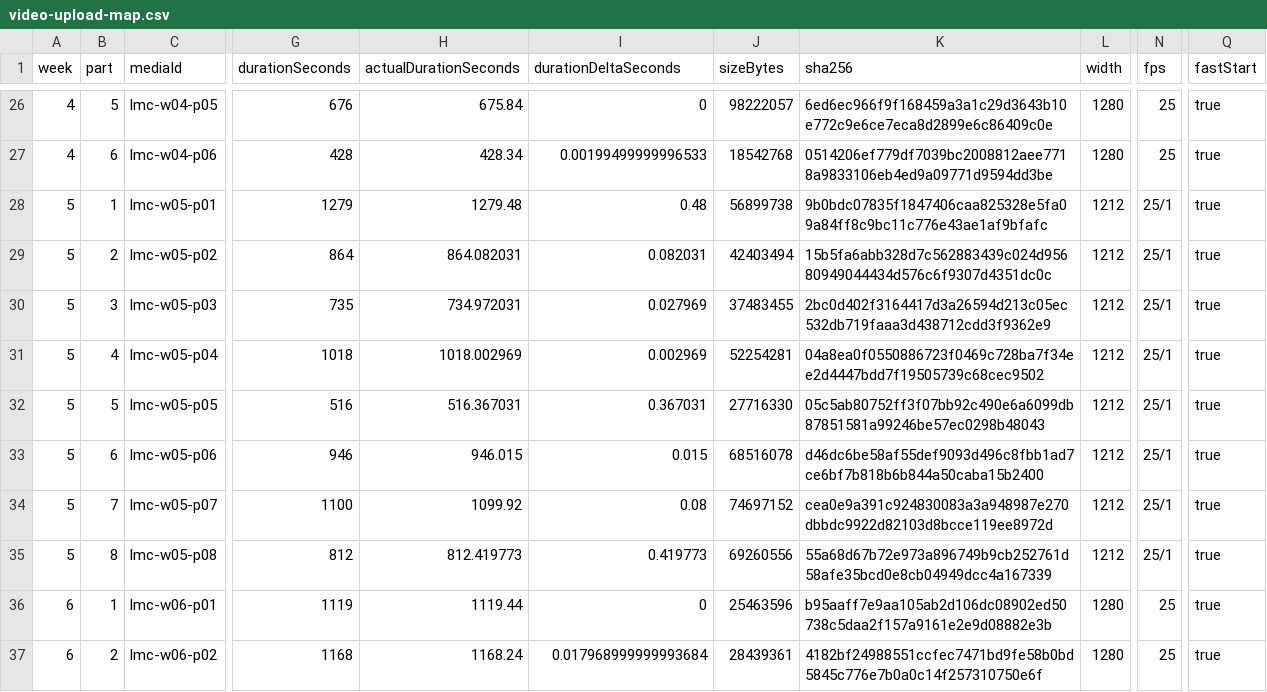
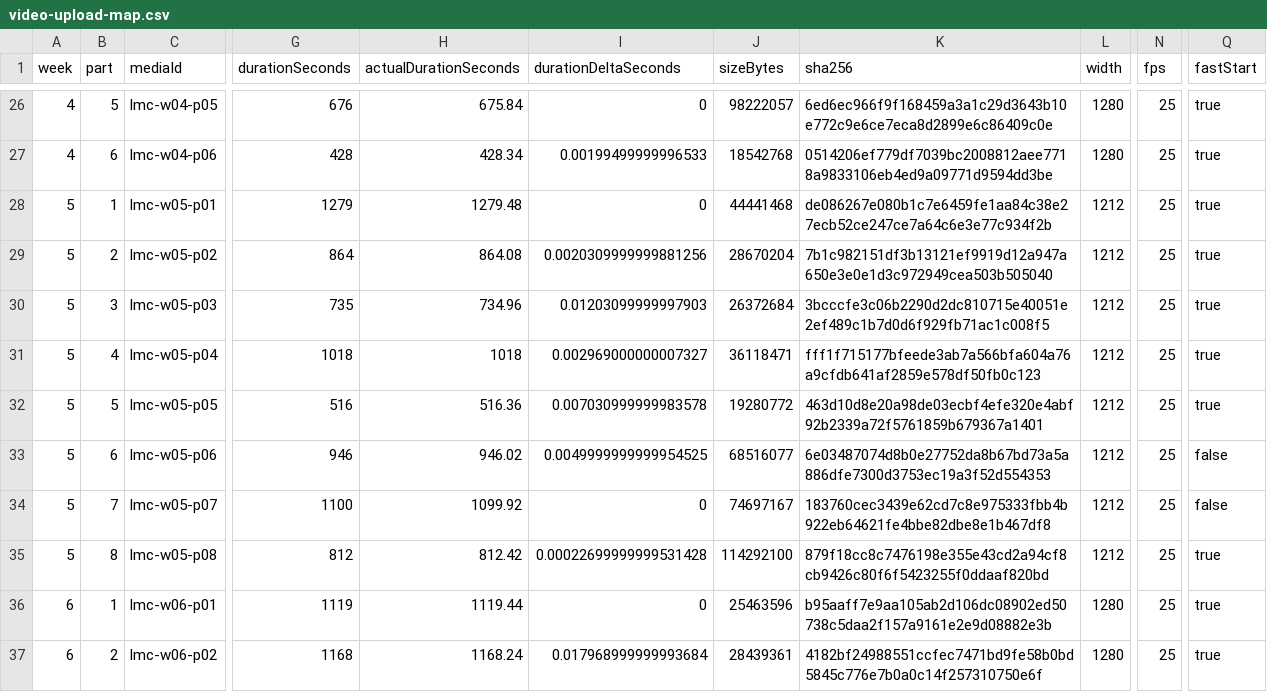
Before and after one commit to dailycoach/home, a CSV file: lcms/academy/r2-worker/upload/video-upload-map.csv, drawn as a sheet; only a part is shown, gaps mark what is left out; the diff names each change by its address in the sheet, - before the commit and + after, or states it on an @@ line.

Commit message:
feat(lmc): complete week 05 zoom tile redaction

```diff
--- a/lcms/academy/r2-worker/upload/video-upload-map.csv
+++ b/lcms/academy/r2-worker/upload/video-upload-map.csv
-I28 (durationDeltaSeconds): 0.48
+I28 (durationDeltaSeconds): 0
-J28 (sizeBytes): 56899738
+J28 (sizeBytes): 44441468
-K28 (sha256): 9b0bdc07835f1847406caa825328e5fa09a84ff8c9bc11c776e43ae1af9bfafc
+K28 (sha256): de086267e080b1c7e6459fe1aa84c38e27ecb52ce247ce7a64c6e3e77c934f2b
-N28:N35 (fps): 25/1
+N28:N35 (fps): 25
-H29 (actualDurationSeconds): 864.082031
+H29 (actualDurationSeconds): 864.08
-I29 (durationDeltaSeconds): 0.082031
+I29 (durationDeltaSeconds): 0.0020309999999881256
-J29 (sizeBytes): 42403494
+J29 (sizeBytes): 28670204
-K29 (sha256): 15b5fa6abb328d7c562883439c024d95680949044434d576c6f9307d4351dc0c
+K29 (sha256): 7b1c982151df3b13121ef9919d12a947a650e3e0e1d3c972949cea503b505040
-H30 (actualDurationSeconds): 734.972031
+H30 (actualDurationSeconds): 734.96
-I30 (durationDeltaSeconds): 0.027969
+I30 (durationDeltaSeconds): 0.01203099999997903
-J30 (sizeBytes): 37483455
+J30 (sizeBytes): 26372684
-K30 (sha256): 2bc0d402f3164417d3a26594d213c05ec532db719faaa3d438712cdd3f9362e9
+K30 (sha256): 3bcccfe3c06b2290d2dc810715e40051e2ef489c1b7d0d6f929fb71ac1c008f5
-H31 (actualDurationSeconds): 1018.002969
+H31 (actualDurationSeconds): 1018
-I31 (durationDeltaSeconds): 0.002969
+I31 (durationDeltaSeconds): 0.002969000000007327
-J31 (sizeBytes): 52254281
+J31 (sizeBytes): 36118471
-K31 (sha256): 04a8ea0f0550886723f0469c728ba7f34ee2d4447bdd7f19505739c68cec9502
+K31 (sha256): fff1f715177bfeede3ab7a566bfa604a76a9cfdb641af2859e578df50fb0c123
-H32 (actualDurationSeconds): 516.367031
+H32 (actualDurationSeconds): 516.36
-I32 (durationDeltaSeconds): 0.367031
+I32 (durationDeltaSeconds): 0.007030999999983578
-J32 (sizeBytes): 27716330
+J32 (sizeBytes): 19280772
-K32 (sha256): 05c5ab80752ff3f07bb92c490e6a6099db87851581a99246be57ec0298b48043
+K32 (sha256): 463d10d8e20a98de03ecbf4efe320e4abf92b2339a72f5761859b679367a1401
-H33 (actualDurationSeconds): 946.015
+H33 (actualDurationSeconds): 946.02
-I33 (durationDeltaSeconds): 0.015
+I33 (durationDeltaSeconds): 0.0049999999999954525
-J33 (sizeBytes): 68516078
+J33 (sizeBytes): 68516077
-K33 (sha256): d46dc6be58af55def9093d496c8fbb1ad7ce6bf7b818b6b844a50caba15b2400
+K33 (sha256): 6e03487074d8b0e27752da8b67bd73a5a886dfe7300d3753ec19a3f52d554353
-Q33:Q34 (fastStart): true
+Q33:Q34 (fastStart): false
-I34 (durationDeltaSeconds): 0.08
+I34 (durationDeltaSeconds): 0
-J34 (sizeBytes): 74697152
+J34 (sizeBytes): 74697167
-K34 (sha256): cea0e9a391c924830083a3a948987e270dbbdc9922d82103d8bcce119ee8972d
+K34 (sha256): 183760cec3439e62cd7c8e975333fbb4b922eb64621fe4bbe82dbe8e1b467df8
-H35 (actualDurationSeconds): 812.419773
+H35 (actualDurationSeconds): 812.42
-I35 (durationDeltaSeconds): 0.419773
+I35 (durationDeltaSeconds): 0.00022699999999531428
-J35 (sizeBytes): 69260556
+J35 (sizeBytes): 114292100
-K35 (sha256): 55a68d67b72e973a896749b9cb252761d58afe35bcd0e8cb04949dcc4a167339
+K35 (sha256): 879f18cc8c7476198e355e43cd2a94cf8cb9426c80f6f5423255f0ddaaf820bd
```
Also changed, not shown: 17 other files.
